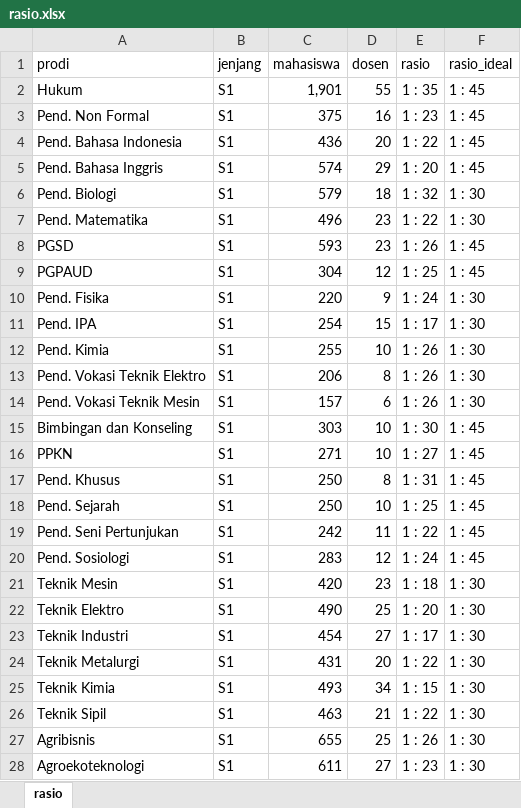
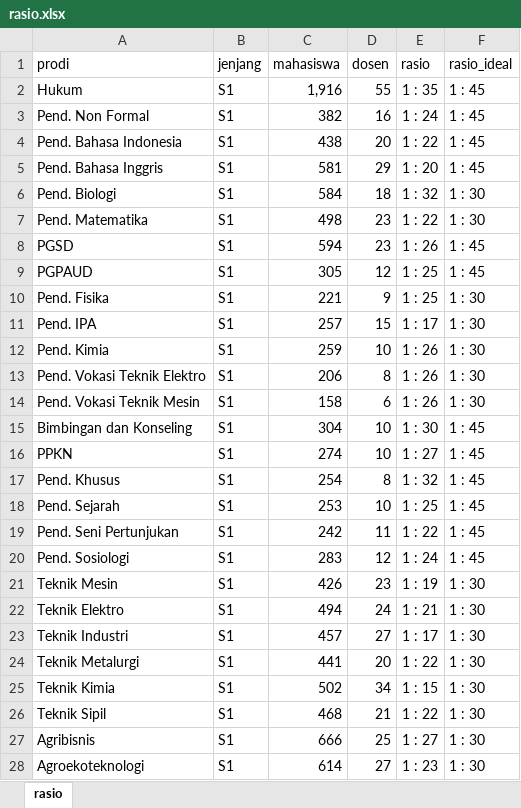
Before and after one commit to masdian/202101, an Excel workbook: static/rasio.xlsx, sheet rasio, drawn as a sheet; only a part is shown; values as stored, in another font and other column widths than the file's, no borders; the diff covers the shown part only; the diff names each change by its address in the sheet, - before the commit and + after, or states it on an @@ line.

Commit message:
update rasio dosen

```diff
--- a/static/rasio.xlsx (sheet rasio)
+++ b/static/rasio.xlsx (sheet rasio)
-C2 (mahasiswa): 1,901
+C2 (mahasiswa): 1,916
-C3 (mahasiswa): 375
+C3 (mahasiswa): 382
-E3 (rasio): 1 : 23
+E3 (rasio): 1 : 24
-C4 (mahasiswa): 436
+C4 (mahasiswa): 438
-C5 (mahasiswa): 574
+C5 (mahasiswa): 581
-C6 (mahasiswa): 579
+C6 (mahasiswa): 584
-C7 (mahasiswa): 496
+C7 (mahasiswa): 498
-C8 (mahasiswa): 593
+C8 (mahasiswa): 594
-C9 (mahasiswa): 304
+C9 (mahasiswa): 305
-C10 (mahasiswa): 220
+C10 (mahasiswa): 221
-E10 (rasio): 1 : 24
+E10 (rasio): 1 : 25
-C11 (mahasiswa): 254
+C11 (mahasiswa): 257
-C12 (mahasiswa): 255
+C12 (mahasiswa): 259
-C14 (mahasiswa): 157
+C14 (mahasiswa): 158
-C15 (mahasiswa): 303
+C15 (mahasiswa): 304
-C16 (mahasiswa): 271
+C16 (mahasiswa): 274
-C17 (mahasiswa): 250
+C17 (mahasiswa): 254
-E17 (rasio): 1 : 31
+E17 (rasio): 1 : 32
-C18 (mahasiswa): 250
+C18 (mahasiswa): 253
-C21 (mahasiswa): 420
+C21 (mahasiswa): 426
-E21 (rasio): 1 : 18
+E21 (rasio): 1 : 19
-C22 (mahasiswa): 490
+C22 (mahasiswa): 494
-D22 (dosen): 25
+D22 (dosen): 24
-E22 (rasio): 1 : 20
+E22 (rasio): 1 : 21
-C23 (mahasiswa): 454
+C23 (mahasiswa): 457
-C24 (mahasiswa): 431
+C24 (mahasiswa): 441
-C25 (mahasiswa): 493
+C25 (mahasiswa): 502
-C26 (mahasiswa): 463
+C26 (mahasiswa): 468
-C27 (mahasiswa): 655
+C27 (mahasiswa): 666
-E27 (rasio): 1 : 26
+E27 (rasio): 1 : 27
-C28 (mahasiswa): 611
+C28 (mahasiswa): 614
```
Also changed, not shown: 16 edited cells elsewhere in this sheet, static/SDM_dosen_pns.xlsx, 3 other files.
